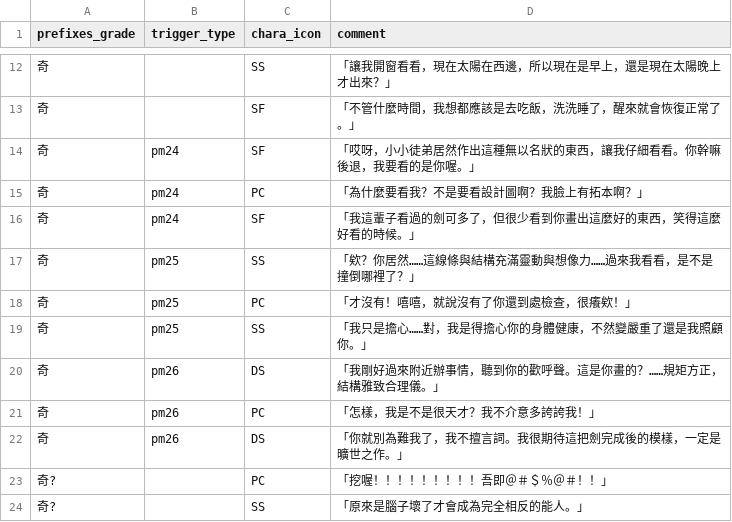
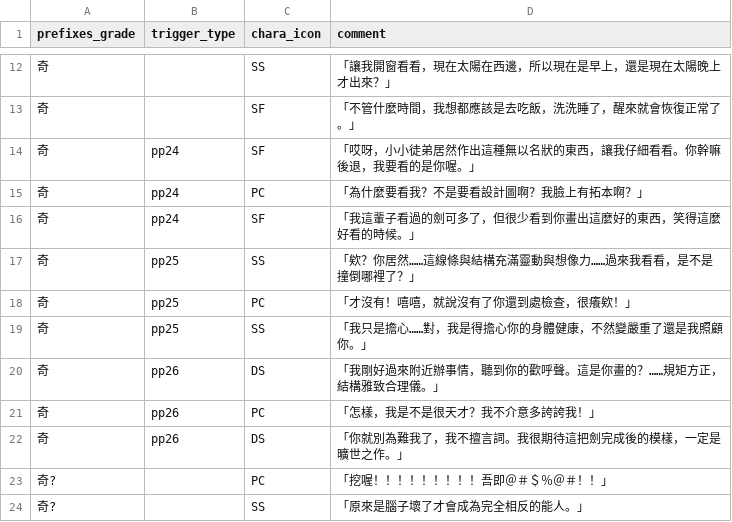
Before and after one commit to linomo/Floral-Forging, a CSV file: data/grade_comments.csv, drawn as a sheet; only a part is shown, gaps mark what is left out.

Commit message:
Update grade_comments.csv

```diff
--- a/data/grade_comments.csv
+++ b/data/grade_comments.csv
@@ -13,11 +13,11 @@ prefixes_grade,trigger_type,chara_icon,comment
 奇,,SF,「不管什麼時間，我想都應該是去吃飯，洗洗睡了，醒來就會恢復正常了。」
-奇,pm24,SF,「哎呀，小小徒弟居然作出這種無以名狀的東西，讓我仔細看看。你幹嘛後退，我要看的是你喔。」
-奇,pm24,PC,「為什麼要看我？不是要看設計圖啊？我臉上有拓本啊？」
-奇,pm24,SF,「我這輩子看過的劍可多了，但很少看到你畫出這麼好的東西，笑得這麼好看的時候。」
-奇,pm25,SS,「欸？你居然……這線條與結構充滿靈動與想像力……過來我看看，是不是撞倒哪裡了？」
-奇,pm25,PC,「才沒有！嘻嘻，就說沒有了你還到處檢查，很癢欸！」
-奇,pm25,SS,「我只是擔心……對，我是得擔心你的身體健康，不然變嚴重了還是我照顧你。」
-奇,pm26,DS,「我剛好過來附近辦事情，聽到你的歡呼聲。這是你畫的？……規矩方正，結構雅致合理儀。」
-奇,pm26,PC,「怎樣，我是不是很天才？我不介意多誇誇我！」
-奇,pm26,DS,「你就別為難我了，我不擅言詞。我很期待這把劍完成後的模樣，一定是曠世之作。」
+奇,pp24,SF,「哎呀，小小徒弟居然作出這種無以名狀的東西，讓我仔細看看。你幹嘛後退，我要看的是你喔。」
+奇,pp24,PC,「為什麼要看我？不是要看設計圖啊？我臉上有拓本啊？」
+奇,pp24,SF,「我這輩子看過的劍可多了，但很少看到你畫出這麼好的東西，笑得這麼好看的時候。」
+奇,pp25,SS,「欸？你居然……這線條與結構充滿靈動與想像力……過來我看看，是不是撞倒哪裡了？」
+奇,pp25,PC,「才沒有！嘻嘻，就說沒有了你還到處檢查，很癢欸！」
+奇,pp25,SS,「我只是擔心……對，我是得擔心你的身體健康，不然變嚴重了還是我照顧你。」
+奇,pp26,DS,「我剛好過來附近辦事情，聽到你的歡呼聲。這是你畫的？……規矩方正，結構雅致合理儀。」
+奇,pp26,PC,「怎樣，我是不是很天才？我不介意多誇誇我！」
+奇,pp26,DS,「你就別為難我了，我不擅言詞。我很期待這把劍完成後的模樣，一定是曠世之作。」
 奇?,,PC,「挖喔！！！！！！！！！吾即＠＃＄％＠＃！！」
```
